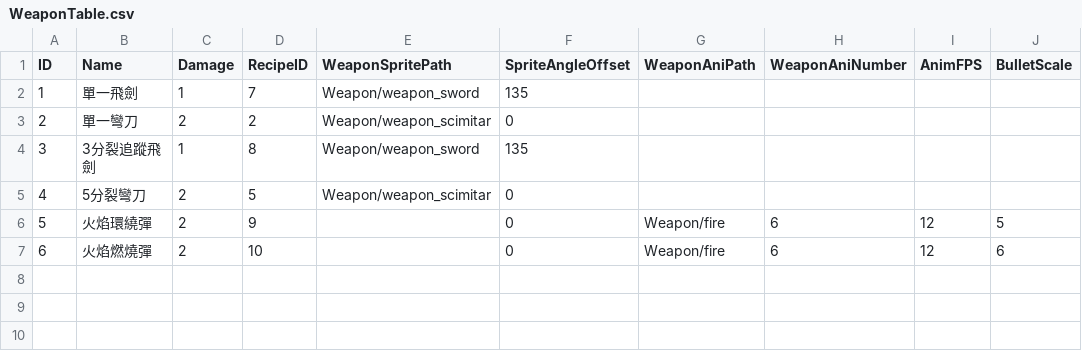
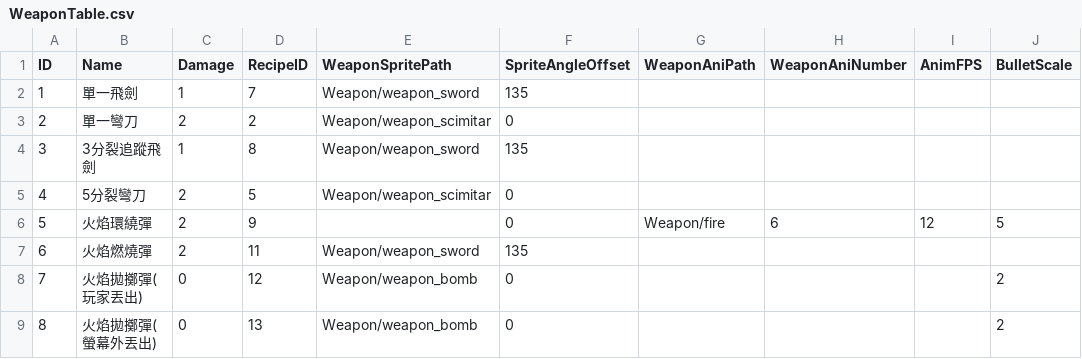
Before and after one commit to sorrowslee/DipanProj, a CSV file: DipanProj_Main/Assets/Data/WeaponTable.csv, drawn as a sheet; the diff names each change by its address in the sheet, - before the commit and + after, or states it on an @@ line.

```diff
--- a/DipanProj_Main/Assets/Data/WeaponTable.csv
+++ b/DipanProj_Main/Assets/Data/WeaponTable.csv
-D7 (RecipeID): 10
+D7 (RecipeID): 11
-E7 (WeaponSpritePath): (empty)
+E7 (WeaponSpritePath): Weapon/weapon_sword
-F7 (SpriteAngleOffset): 0
+F7 (SpriteAngleOffset): 135
-G7 (WeaponAniPath): Weapon/fire
+G7 (WeaponAniPath): (empty)
-H7 (WeaponAniNumber): 6
+H7 (WeaponAniNumber): (empty)
-I7 (AnimFPS): 12
+I7 (AnimFPS): (empty)
-J7 (BulletScale): 6
+J7 (BulletScale): (empty)
+row 8: 7 | 火焰拋擲彈(玩家丟出) | 0 | 12 | Weapon/weapon_bomb | 0 |  |  |  | 2
+row 9: 8 | 火焰拋擲彈(螢幕外丟出) | 0 | 13 | Weapon/weapon_bomb | 0 |  |  |  | 2
```
Also changed, not shown: DipanProj_Main/Assets/Data/RecipeTable.csv, 10 other files.
